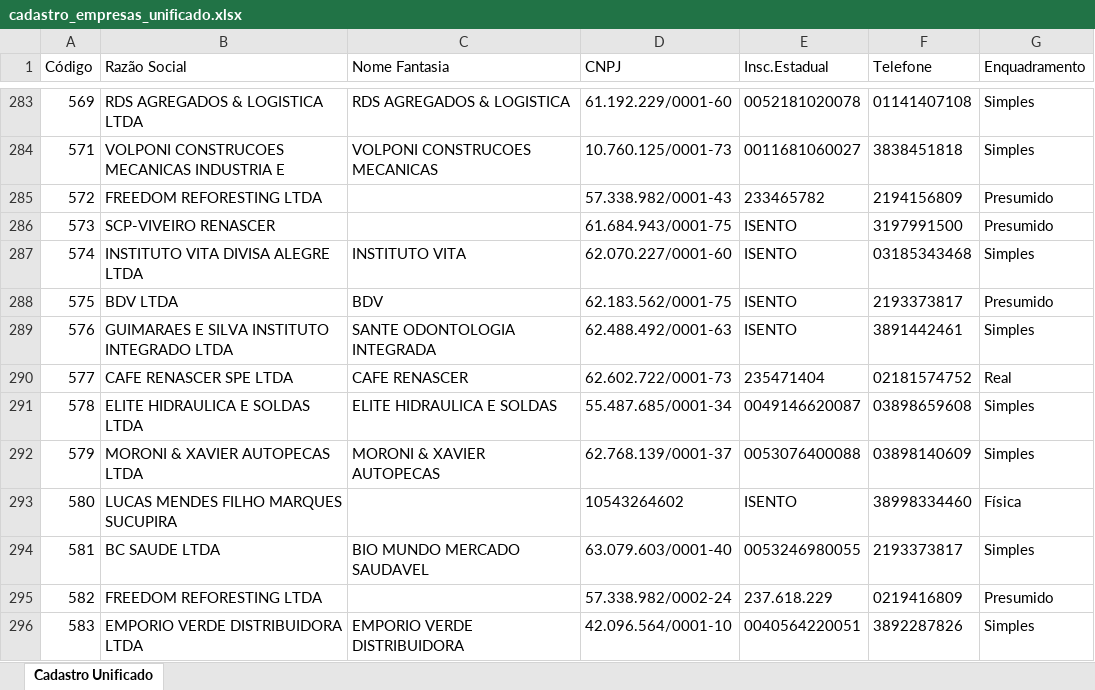
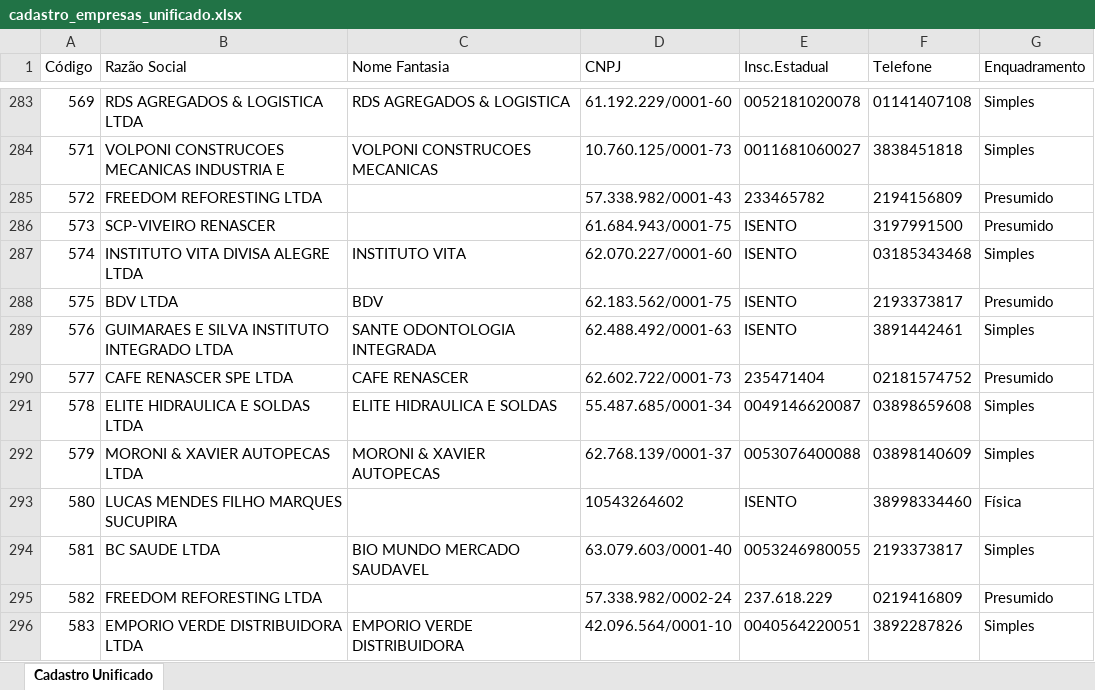
Before and after one commit to nilmaadvancedsystems/claudio, an Excel workbook: necessario para o claude/dados agentes/cadastro_empresas_unificado.xlsx, sheet Cadastro Unificado, drawn as a sheet; only a part is shown, gaps mark what is left out; values as stored, in another font and other column widths than the file's, no borders; the diff names each change by its address in the sheet, - before the commit and + after, or states it on an @@ line.

```diff
--- a/necessario para o claude/dados agentes/cadastro_empresas_unificado.xlsx (sheet Cadastro Unificado)
+++ b/necessario para o claude/dados agentes/cadastro_empresas_unificado.xlsx (sheet Cadastro Unificado)
-G290 (Enquadramento): Real
+G290 (Enquadramento): Presumido
```
Also changed, not shown: 2 other files.
